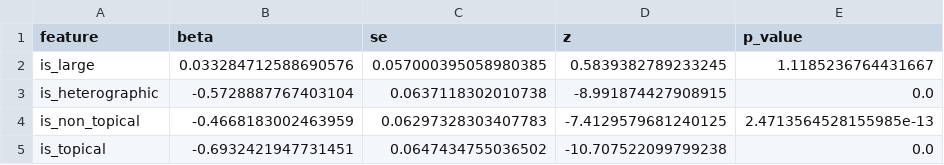
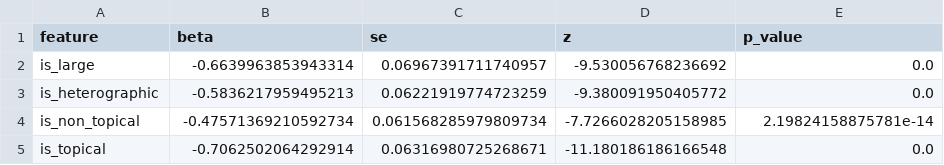
Before and after one commit to sharmapranav25/ApplesVSOranges, a CSV file: outputs/tables/logistic_regression.csv, drawn as a sheet.

```diff
--- a/outputs/tables/logistic_regression.csv
+++ b/outputs/tables/logistic_regression.csv
@@ -1,5 +1,5 @@
 feature,beta,se,z,p_value
-is_large,0.033284712588690576,0.057000395058980385,0.5839382789233245,1.1185236764431667
-is_heterographic,-0.5728887767403104,0.0637118302010738,-8.991874427908915,0.0
-is_non_topical,-0.4668183002463959,0.06297328303407783,-7.4129579681240125,2.4713564528155985e-13
-is_topical,-0.6932421947731451,0.0647434755036502,-10.707522099799238,0.0
+is_large,-0.6639963853943314,0.06967391711740957,-9.530056768236692,0.0
+is_heterographic,-0.5836217959495213,0.06221919774723259,-9.380091950405772,0.0
+is_non_topical,-0.47571369210592734,0.061568285979809734,-7.7266028205158985,2.19824158875781e-14
+is_topical,-0.7062502064292914,0.06316980725268671,-11.180186186166548,0.0
```
Also changed, not shown: outputs/tables/acc_comp_gap.csv, outputs/tables/avg_scores.csv, 6 other files.
